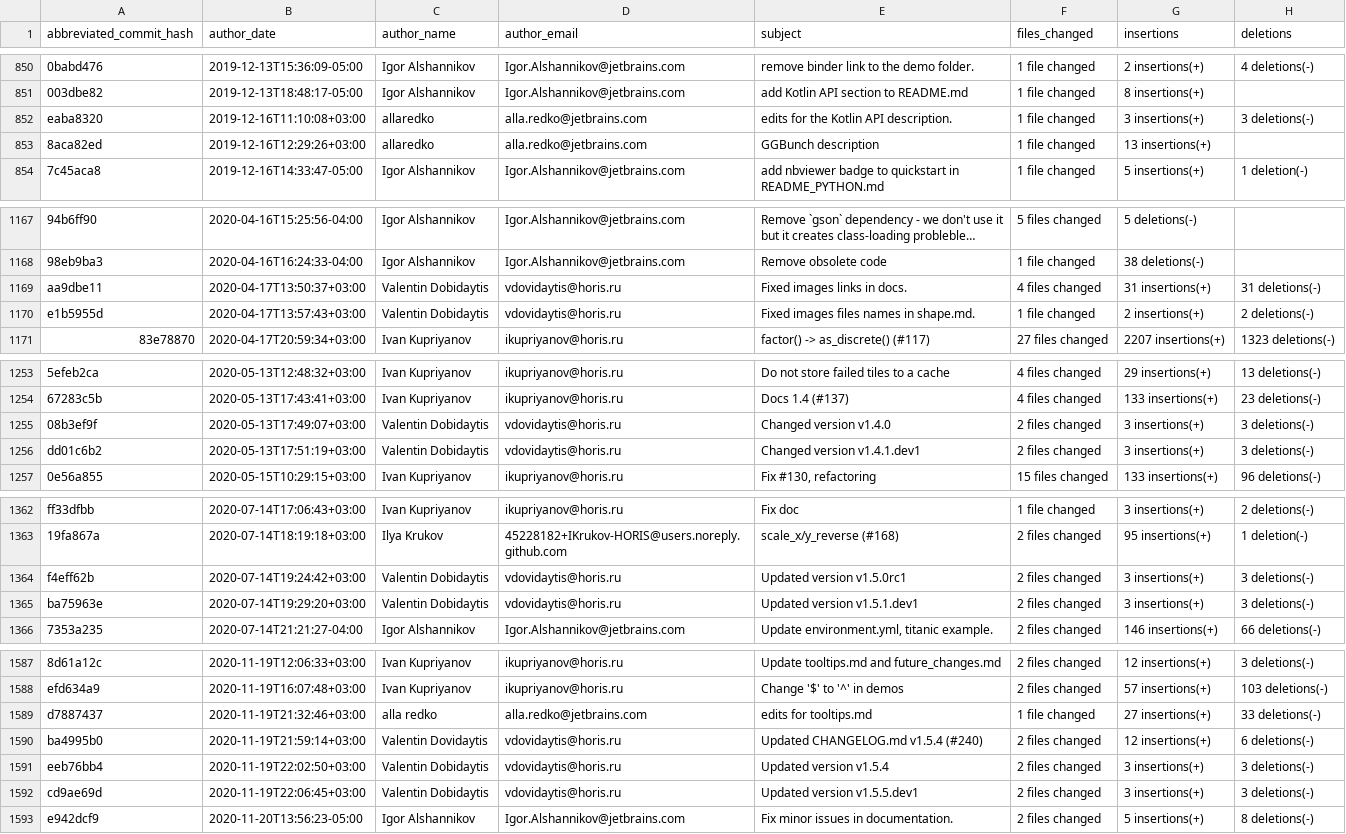
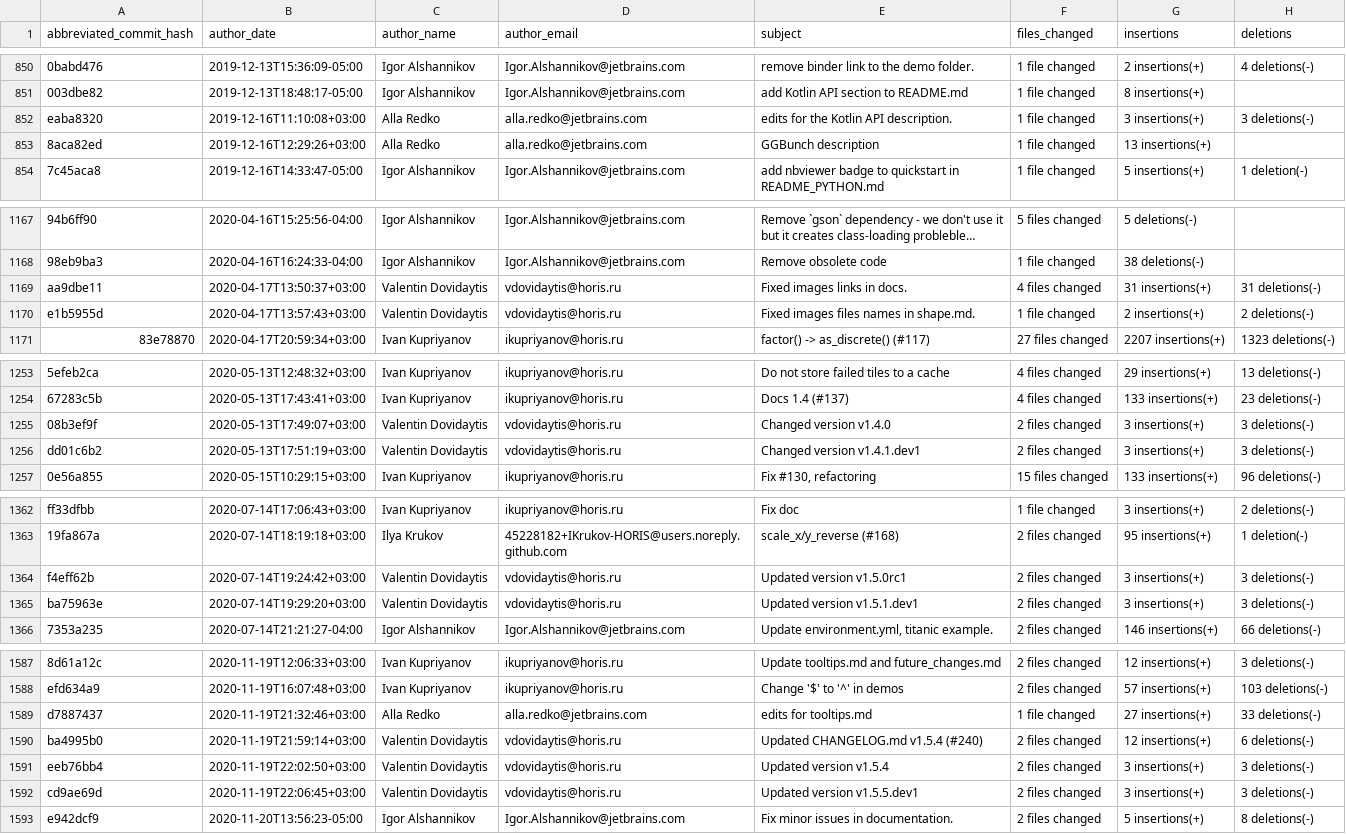
Before and after one commit to HIL-HK/lets-plot-examples, a CSV file: data/lets_plot_git_history.csv, drawn as a sheet; only a part is shown, gaps mark what is left out; long unchanged cells end in …; the diff covers the shown part only; the diff names each change by its address in the sheet, - before the commit and + after, or states it on an @@ line.

```diff
--- a/data/lets_plot_git_history.csv
+++ b/data/lets_plot_git_history.csv
-C852:C853 (author_name): allaredko
+C852:C853 (author_name): Alla Redko
-C1169:C1170 (author_name): Valentin Dobidaytis
+C1169:C1170 (author_name): Valentin Dovidaytis
-C1255:C1256 (author_name): Valentin Dobidaytis
+C1255:C1256 (author_name): Valentin Dovidaytis
-C1364:C1365 (author_name): Valentin Dobidaytis
+C1364:C1365 (author_name): Valentin Dovidaytis
-C1589 (author_name): alla redko
+C1589 (author_name): Alla Redko
-C1591:C1592 (author_name): Valentin Dobidaytis
+C1591:C1592 (author_name): Valentin Dovidaytis
```
Also changed, not shown: 26 edited cells elsewhere in this file.
